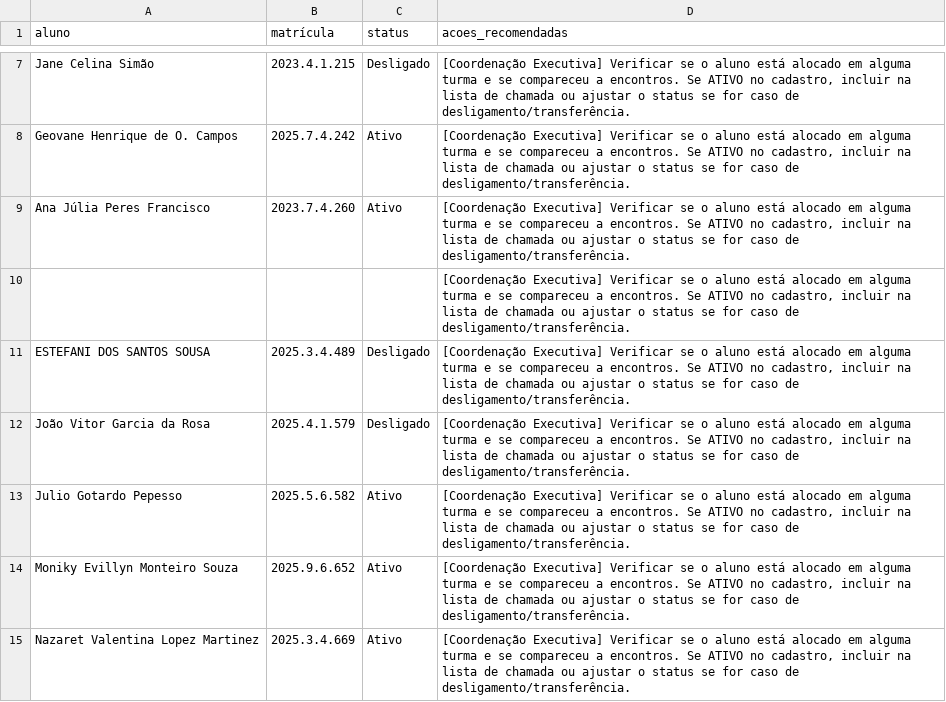
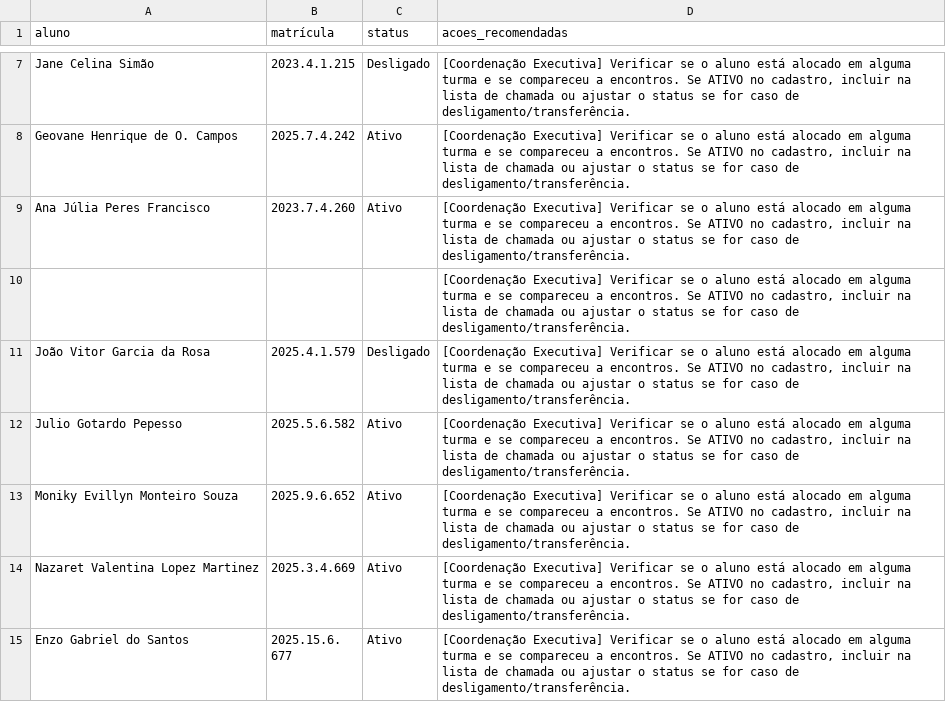
Before and after one commit to ProgramaFuturoCientista/relatorio-pfc, a CSV file: auditoria/alunos_no_cadastro_sem_chamada.csv, drawn as a sheet; only a part is shown, gaps mark what is left out; the shorter side is filled out with more unchanged rows; the diff names each change by its address in the sheet, - before the commit and + after, or states it on an @@ line.

```diff
--- a/auditoria/alunos_no_cadastro_sem_chamada.csv
+++ b/auditoria/alunos_no_cadastro_sem_chamada.csv
-row 11: ESTEFANI DOS SANTOS SOUSA | 2025.3.4.489 | Desligado | [Coordenação Executiva] Verificar se o aluno está alocado em alguma turma e se compareceu a encontros. Se ATIVO no cadastro, incluir na lista de chamada ou ajustar o status se for caso de desligamento/transferência.
```
Also changed, not shown: auditoria/alunos_nas_chamadas_sem_cadastro.csv, auditoria/inconsistencias.csv, 12 other files.
